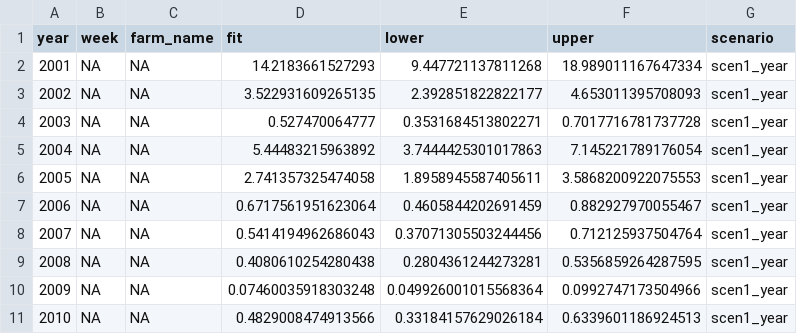
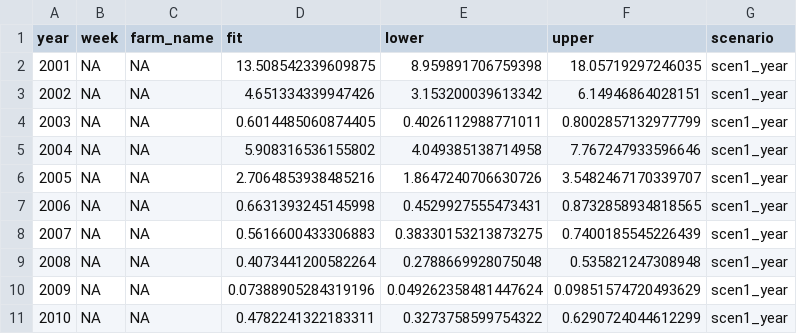
Before and after one commit to colebrookson/sea-lice-sr, a CSV file: outputs/model-outputs/lice-per-fish-regression/scenario-1-year/scen1_year.csv, drawn as a sheet; only a part is shown; the diff covers the shown part only.

```diff
--- a/outputs/model-outputs/lice-per-fish-regression/scenario-1-year/scen1_year.csv
+++ b/outputs/model-outputs/lice-per-fish-regression/scenario-1-year/scen1_year.csv
@@ -1,11 +1,11 @@
 year,week,farm_name,fit,lower,upper,scenario
-2001,NA,NA,14.2183661527293,9.447721137811268,18.989011167647334,scen1_year
-2002,NA,NA,3.522931609265135,2.392851822822177,4.653011395708093,scen1_year
-2003,NA,NA,0.527470064777,0.3531684513802271,0.7017716781737728,scen1_year
-2004,NA,NA,5.44483215963892,3.7444425301017863,7.145221789176054,scen1_year
-2005,NA,NA,2.741357325474058,1.8958945587405611,3.5868200922075553,scen1_year
-2006,NA,NA,0.6717561951623064,0.4605844202691459,0.882927970055467,scen1_year
-2007,NA,NA,0.5414194962686043,0.37071305503244456,0.712125937504764,scen1_year
-2008,NA,NA,0.4080610254280438,0.2804361244273281,0.5356859264287595,scen1_year
-2009,NA,NA,0.07460035918303248,0.049926001015568364,0.0992747173504966,scen1_year
-2010,NA,NA,0.4829008474913566,0.33184157629026184,0.6339601186924513,scen1_year
+2001,NA,NA,13.508542339609875,8.959891706759398,18.05719297246035,scen1_year
+2002,NA,NA,4.651334339947426,3.153200039613342,6.14946864028151,scen1_year
+2003,NA,NA,0.6014485060874405,0.4026112988771011,0.8002857132977799,scen1_year
+2004,NA,NA,5.908316536155802,4.049385138714958,7.767247933596646,scen1_year
+2005,NA,NA,2.7064853938485216,1.8647240706630726,3.5482467170339707,scen1_year
+2006,NA,NA,0.6631393245145998,0.4529927555473431,0.8732858934818565,scen1_year
+2007,NA,NA,0.5616600433306883,0.38330153213873275,0.7400185545226439,scen1_year
+2008,NA,NA,0.4073441200582264,0.2788669928075048,0.535821247308948,scen1_year
+2009,NA,NA,0.07388905284319196,0.049262358481447624,0.09851574720493629,scen1_year
+2010,NA,NA,0.4782241322183311,0.3273758599754322,0.6290724044612299,scen1_year
```
Also changed, not shown: 33 edited cells elsewhere in this file, data/wild-lice-data/clean/all-scenario-yearly-lice-per-fish-estimates.csv, outputs/model-outputs/lice-per-fish-regression/scenario-1-indiv/scen1_indiv.csv, 30 other files.
